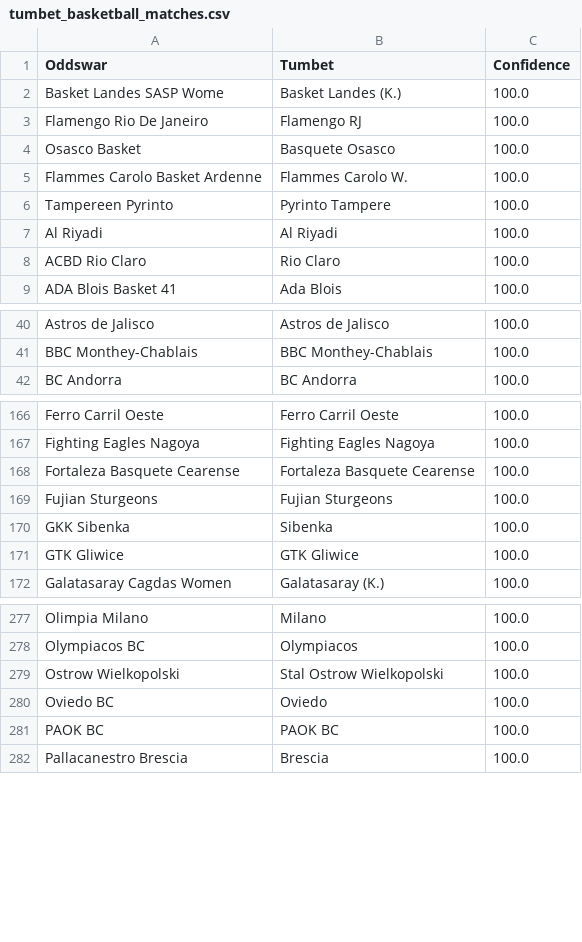
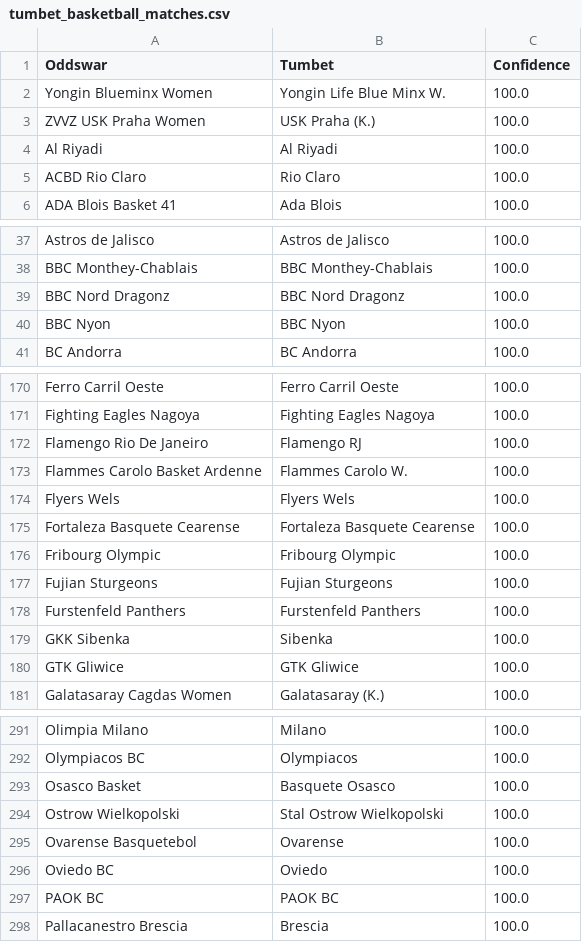
Before and after one commit to battalboy/harbi, a CSV file: tumbet_basketball_matches.csv, drawn as a sheet; only a part is shown, gaps mark what is left out; the diff covers the shown part only.

```diff
--- a/tumbet_basketball_matches.csv
+++ b/tumbet_basketball_matches.csv
@@ -1,7 +1,4 @@
 Oddswar,Tumbet,Confidence
-Basket Landes SASP Wome,Basket Landes (K.),100.0
-Flamengo Rio De Janeiro,Flamengo RJ,100.0
-Osasco Basket,Basquete Osasco,100.0
-Flammes Carolo Basket Ardenne,Flammes Carolo W.,100.0
-Tampereen Pyrinto,Pyrinto Tampere,100.0
+Yongin Blueminx Women,Yongin Life Blue Minx W.,100.0
+ZVVZ USK Praha Women,USK Praha (K.),100.0
  Al Riyadi,Al Riyadi,100.0
@@ -41,2 +38,4 @@ Astros de Jalisco,Astros de Jalisco,100.0
 BBC Monthey-Chablais,BBC Monthey-Chablais,100.0
+BBC Nord Dragonz,BBC Nord Dragonz,100.0
+BBC Nyon,BBC Nyon,100.0
 BC Andorra,BC Andorra,100.0
@@ -167,4 +171,9 @@ Ferro Carril Oeste,Ferro Carril Oeste,100.0
 Fighting Eagles Nagoya,Fighting Eagles Nagoya,100.0
+Flamengo Rio De Janeiro,Flamengo RJ,100.0
+Flammes Carolo Basket Ardenne,Flammes Carolo W.,100.0
+Flyers Wels,Flyers Wels,100.0
 Fortaleza Basquete Cearense,Fortaleza Basquete Cearense,100.0
+Fribourg Olympic,Fribourg Olympic,100.0
 Fujian Sturgeons,Fujian Sturgeons,100.0
+Furstenfeld Panthers,Furstenfeld Panthers,100.0
 GKK Sibenka,Sibenka,100.0
@@ -278,3 +292,5 @@ Olimpia Milano,Milano,100.0
 Olympiacos BC,Olympiacos,100.0
+Osasco Basket,Basquete Osasco,100.0
 Ostrow Wielkopolski,Stal Ostrow Wielkopolski,100.0
+Ovarense Basquetebol,Ovarense,100.0
 Oviedo BC,Oviedo,100.0
```
Also changed, not shown: 19 added rows, 6 removed rows, 2 moved rows and 4 edited cells elsewhere in this file, roobet_basketball_matches.csv, stoiximan_basketball_matches.csv.
